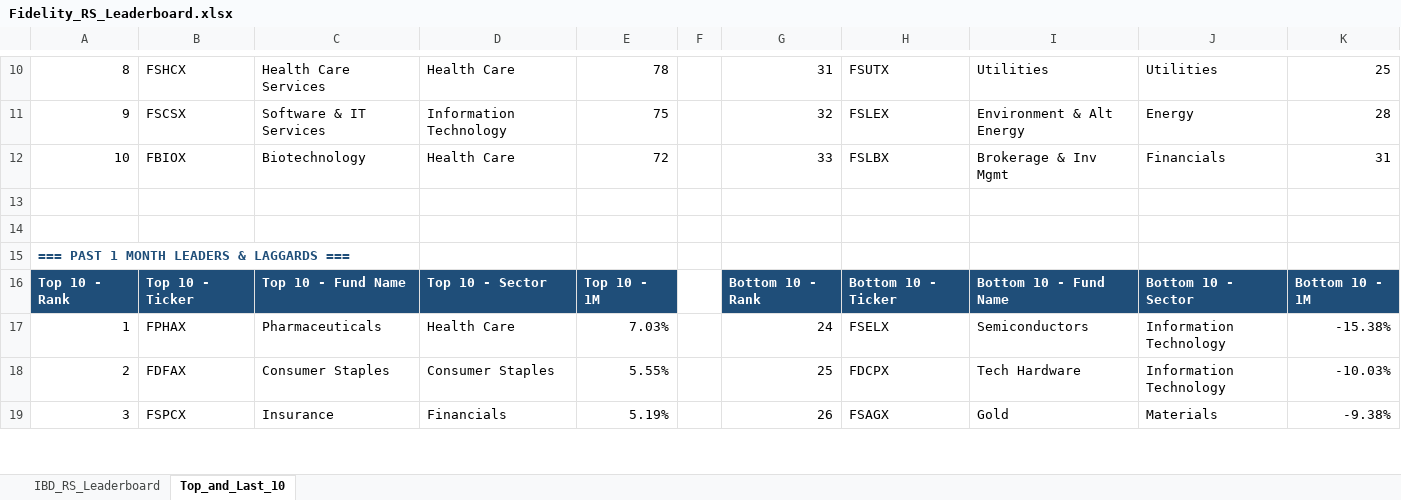
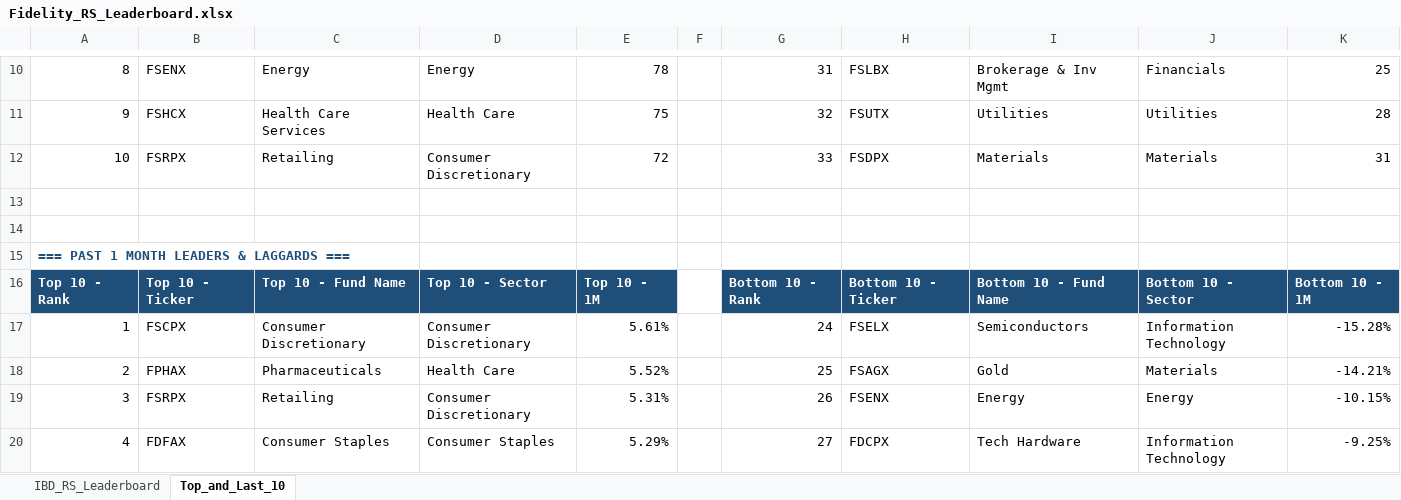
Before and after one commit to Jamesssurfer/Fidelity-Sector-Tracker, an Excel workbook: Fidelity_RS_Leaderboard.xlsx, sheet Top_and_Last_10, drawn as a sheet; only a part is shown, gaps mark what is left out; values as stored, in another font and other column widths than the file's, no borders; formulas without a stored value are shown as written; removed rows and columns are numbered as before the commit, all else as after; the diff covers the shown part only; the diff names each change by its address in the sheet, - before the commit and + after, or states it on an @@ line.

```diff
--- a/Fidelity_RS_Leaderboard.xlsx (sheet Top_and_Last_10)
+++ b/Fidelity_RS_Leaderboard.xlsx (sheet Top_and_Last_10)
-B10: FSHCX
+B10: FSENX
-C10: Health Care Services
+C10: Energy
-D10: Health Care
+D10: Energy
-H10: FSUTX
+H10: FSLBX
-I10: Utilities
+I10: Brokerage & Inv Mgmt
-J10: Utilities
+J10: Financials
-B11: FSCSX
+B11: FSHCX
-C11: Software & IT Services
+C11: Health Care Services
-D11: Information Technology
+D11: Health Care
-H11: FSLEX
+H11: FSUTX
-I11: Environment & Alt Energy
+I11: Utilities
-J11: Energy
+J11: Utilities
-B12: FBIOX
+B12: FSRPX
-C12: Biotechnology
+C12: Retailing
-D12: Health Care
+D12: Consumer Discretionary
-H12: FSLBX
+H12: FSDPX
-I12: Brokerage & Inv Mgmt
+I12: Materials
-J12: Financials
+J12: Materials
-B17: FPHAX
+B17: FSCPX
-C17: Pharmaceuticals
+C17: Consumer Discretionary
-D17: Health Care
+D17: Consumer Discretionary
-E17: 7.03%
+E17: 5.61%
-K17: -15.38%
+K17: -15.28%
+row 18: 2 | FPHAX | Pharmaceuticals | Health Care | 5.52% |  | 25 | FSAGX | Gold | Materials | -14.21%
+row 19: 3 | FSRPX | Retailing | Consumer Discretionary | 5.31% |  | 26 | FSENX | Energy | Energy | -10.15%
-A20: 2
+A20: 4
-E20: 5.55%
+E20: 5.29%
-G20: 25
+G20: 27
-K20: -10.03%
+K20: -9.25%
-row 19: 3 | FSPCX | Insurance | Financials | 5.19% |  | 26 | FSAGX | Gold | Materials | -9.38%
```
Also changed, not shown: 8 added rows, 9 removed rows and 205 edited cells elsewhere in this sheet, sheet IBD_RS_Leaderboard.
